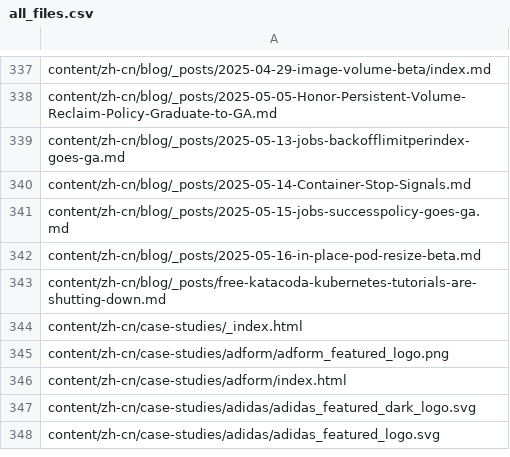
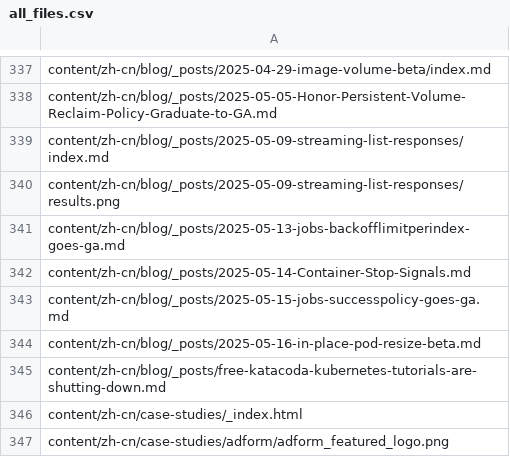
Before and after one commit to kfess/kube-website-i18n, a CSV file: data/master/languages/zh-cn/all_files.csv, drawn as a sheet; only a part is shown, gaps mark what is left out; the shorter side is filled out with more unchanged rows; the diff names each change by its address in the sheet, - before the commit and + after, or states it on an @@ line.

```diff
--- a/data/master/languages/zh-cn/all_files.csv
+++ b/data/master/languages/zh-cn/all_files.csv
+row 339: content/zh-cn/blog/_posts/2025-05-09-streaming-list-responses/index.md
+row 340: content/zh-cn/blog/_posts/2025-05-09-streaming-list-responses/results.png
```
Also changed, not shown: data/master/languages/en/all_files.csv, 6 other files.
